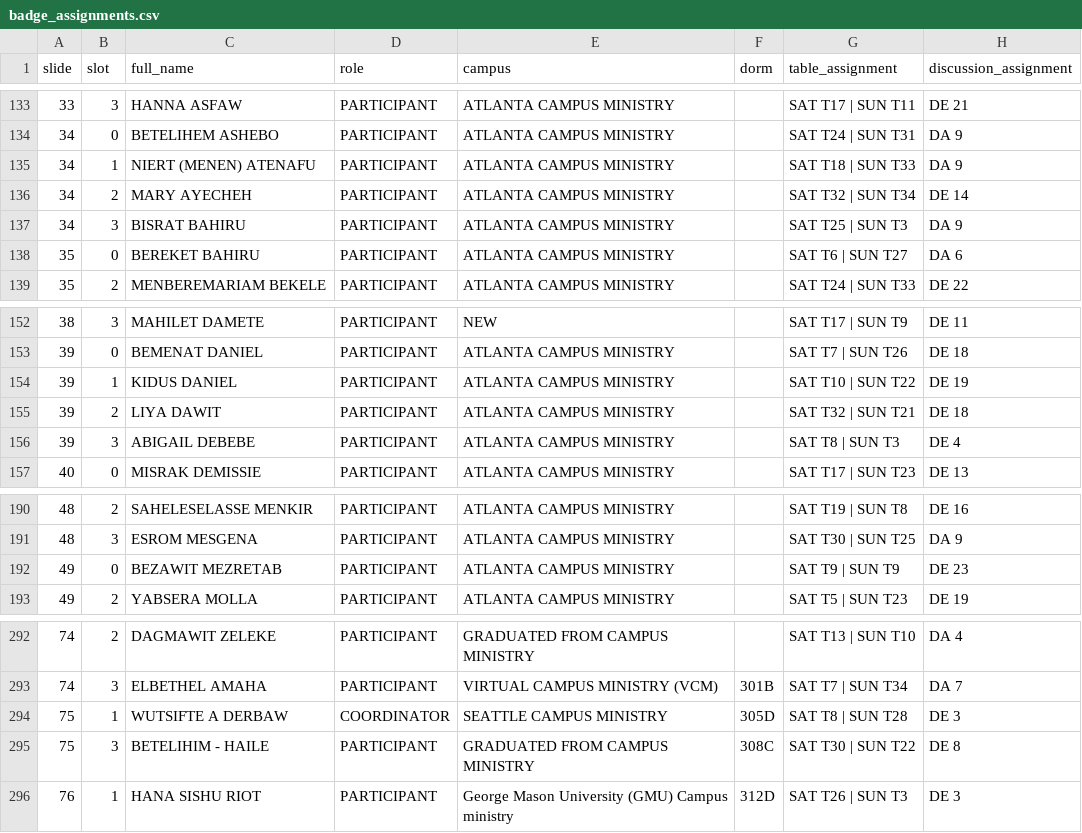
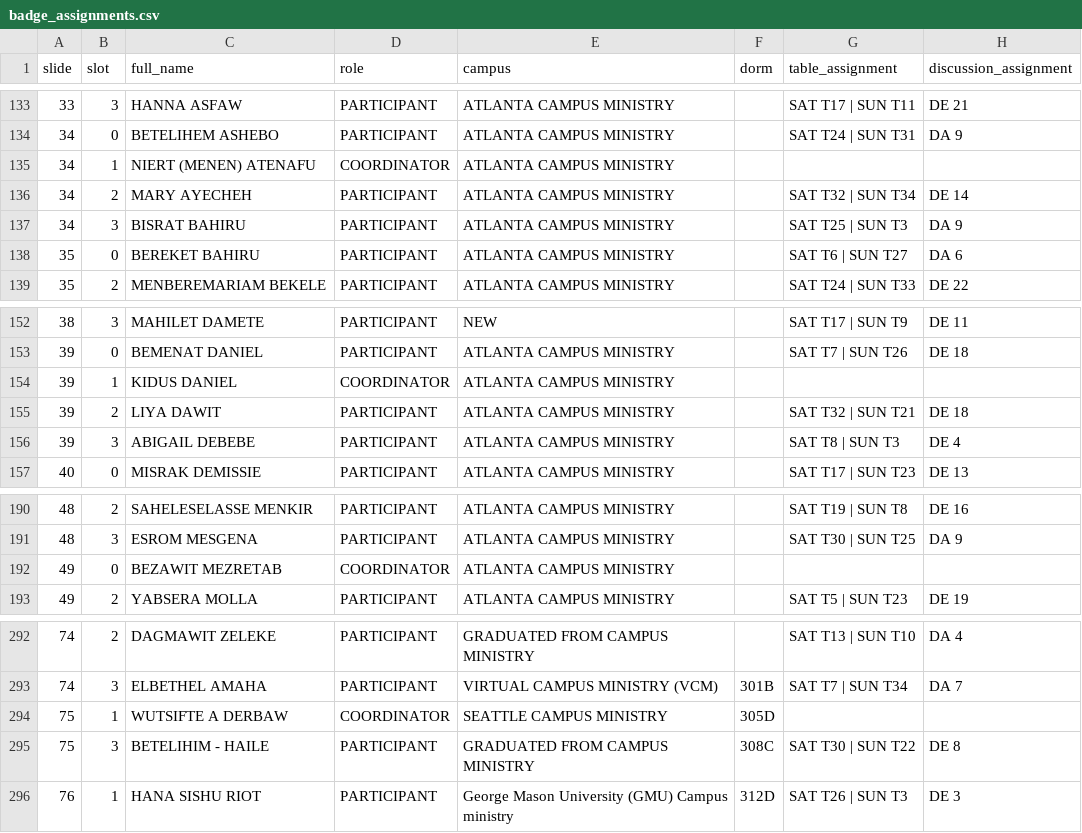
Before and after one commit to nahom8423/campusministry, a CSV file: data/csv/badge_assignments.csv, drawn as a sheet; only a part is shown, gaps mark what is left out; the diff covers the shown part only.

Commit message:
Add remaining coordinators and fix table assignments
- Added 3 remaining coordinators: Rakeb Bonger, Ananya Fikru Debebe, Tsega Tizazu
- Set dorm as N/A for new coordinators
- Removed table and discussion assignments from ALL coordinators
- Updated admin panel to show 332 total participants (22 coordinators, 310 participants)
- All coordinators now properly display without table/discussion assignments

```diff
--- a/data/csv/badge_assignments.csv
+++ b/data/csv/badge_assignments.csv
@@ -134,3 +134,3 @@ slide,slot,full_name,role,campus,dorm,table_assignment,discussion_assignment
 34,0,BETELIHEM ASHEBO,PARTICIPANT,ATLANTA CAMPUS MINISTRY,,SAT T24 | SUN T31,DA 9
-34,1,NIERT (MENEN) ATENAFU,PARTICIPANT,ATLANTA CAMPUS MINISTRY,,SAT T18 | SUN T33,DA 9
+34,1,NIERT (MENEN) ATENAFU,COORDINATOR,ATLANTA CAMPUS MINISTRY,,,
 34,2,MARY AYECHEH,PARTICIPANT,ATLANTA CAMPUS MINISTRY,,SAT T32 | SUN T34,DE 14
@@ -153,3 +153,3 @@ slide,slot,full_name,role,campus,dorm,table_assignment,discussion_assignment
 39,0,BEMENAT DANIEL,PARTICIPANT,ATLANTA CAMPUS MINISTRY,,SAT T7 | SUN T26,DE 18
-39,1,KIDUS DANIEL,PARTICIPANT,ATLANTA CAMPUS MINISTRY,,SAT T10 | SUN T22,DE 19
+39,1,KIDUS DANIEL,COORDINATOR,ATLANTA CAMPUS MINISTRY,,,
 39,2,LIYA DAWIT,PARTICIPANT,ATLANTA CAMPUS MINISTRY,,SAT T32 | SUN T21,DE 18
@@ -191,3 +191,3 @@ slide,slot,full_name,role,campus,dorm,table_assignment,discussion_assignment
 48,3,ESROM MESGENA,PARTICIPANT,ATLANTA CAMPUS MINISTRY,,SAT T30 | SUN T25,DA 9
-49,0,BEZAWIT MEZRETAB,PARTICIPANT,ATLANTA CAMPUS MINISTRY,,SAT T9 | SUN T9,DE 23
+49,0,BEZAWIT MEZRETAB,COORDINATOR,ATLANTA CAMPUS MINISTRY,,,
 49,2,YABSERA MOLLA,PARTICIPANT,ATLANTA CAMPUS MINISTRY,,SAT T5 | SUN T23,DE 19
@@ -293,3 +293,3 @@ slide,slot,full_name,role,campus,dorm,table_assignment,discussion_assignment
 74,3,ELBETHEL AMAHA,PARTICIPANT,VIRTUAL CAMPUS MINISTRY (VCM),301B,SAT T7 | SUN T34,DA 7
-75,1,WUTSIFTE A DERBAW,COORDINATOR,SEATTLE CAMPUS MINISTRY,305D,SAT T8 | SUN T28,DE 3
+75,1,WUTSIFTE A DERBAW,COORDINATOR,SEATTLE CAMPUS MINISTRY,305D,,
 75,3,BETELIHIM - HAILE,PARTICIPANT,GRADUATED FROM CAMPUS MINISTRY,308C,SAT T30 | SUN T22,DE 8
```
Also changed, not shown: 3 added rows and 37 edited cells elsewhere in this file, 2 other files.
